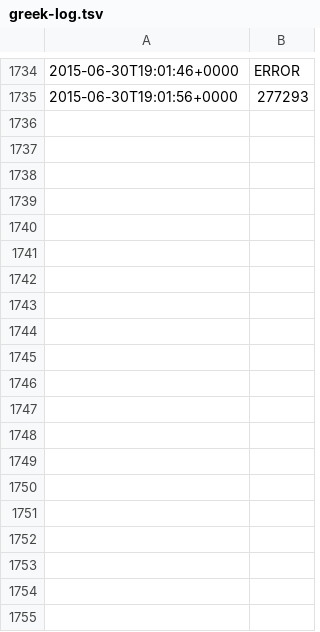
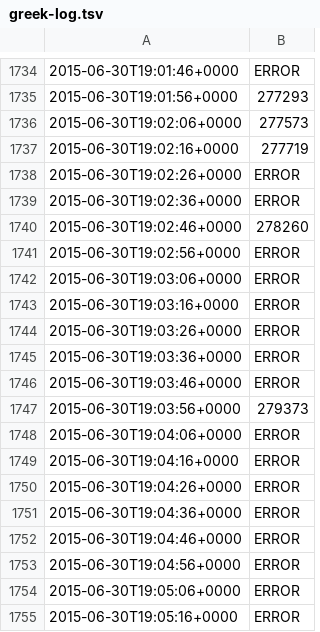
Before and after one commit to battlesnake/greek-bailout-monitor, a TSV file: greek-log.tsv, drawn as a sheet; only a part is shown, gaps mark what is left out; the diff covers the shown part only; the diff names each change by its address in the sheet, - before the commit and + after, or states it on an @@ line.

Commit message:
Automated update at 2015-06-30T19:07:10+0000

```diff
--- a/greek-log.tsv
+++ b/greek-log.tsv
+row 1736: 2015-06-30T19:02:06+0000 | 277573
+row 1737: 2015-06-30T19:02:16+0000 | 277719
+row 1738: 2015-06-30T19:02:26+0000 | ERROR
+row 1739: 2015-06-30T19:02:36+0000 | ERROR
+row 1740: 2015-06-30T19:02:46+0000 | 278260
+row 1741: 2015-06-30T19:02:56+0000 | ERROR
+row 1742: 2015-06-30T19:03:06+0000 | ERROR
+row 1743: 2015-06-30T19:03:16+0000 | ERROR
+row 1744: 2015-06-30T19:03:26+0000 | ERROR
+row 1745: 2015-06-30T19:03:36+0000 | ERROR
+row 1746: 2015-06-30T19:03:46+0000 | ERROR
+row 1747: 2015-06-30T19:03:56+0000 | 279373
+row 1748: 2015-06-30T19:04:06+0000 | ERROR
+row 1749: 2015-06-30T19:04:16+0000 | ERROR
+row 1750: 2015-06-30T19:04:26+0000 | ERROR
+row 1751: 2015-06-30T19:04:36+0000 | ERROR
+row 1752: 2015-06-30T19:04:46+0000 | ERROR
+row 1753: 2015-06-30T19:04:56+0000 | ERROR
+row 1754: 2015-06-30T19:05:06+0000 | ERROR
+row 1755: 2015-06-30T19:05:16+0000 | ERROR
```
Also changed, not shown: 11 added rows elsewhere in this file.
